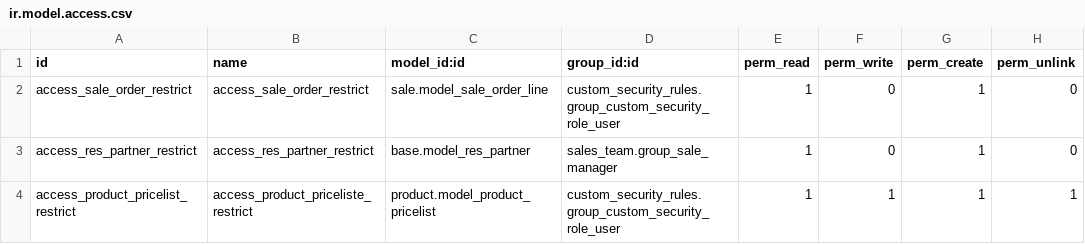
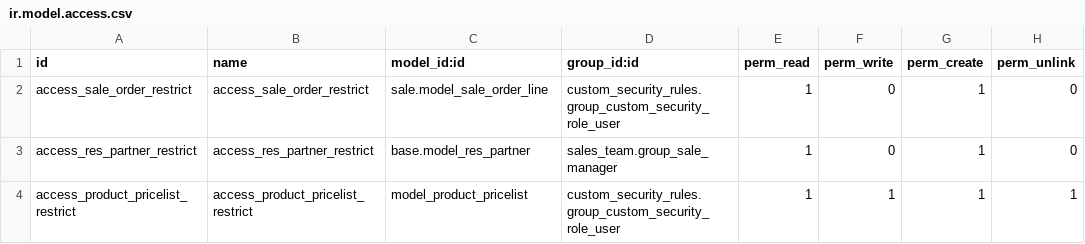
Before and after one commit to dioarcos-callphone/midrovo_developer, a CSV file: custom_security_rules/security/ir.model.access.csv, drawn as a sheet.

```diff
--- a/custom_security_rules/security/ir.model.access.csv
+++ b/custom_security_rules/security/ir.model.access.csv
@@ -3,2 +3,2 @@ access_sale_order_restrict,access_sale_order_restrict,sale.model_sale_order_line
 access_res_partner_restrict,access_res_partner_restrict,base.model_res_partner,sales_team.group_sale_manager,1,0,1,0
-access_product_pricelist_restrict,access_product_priceliste_restrict,product.model_product_pricelist,custom_security_rules.group_custom_security_role_user,1,1,1,1
+access_product_pricelist_restrict,access_product_pricelist_restrict,model_product_pricelist,custom_security_rules.group_custom_security_role_user,1,1,1,1
```
Also changed, not shown: 3 other files.
